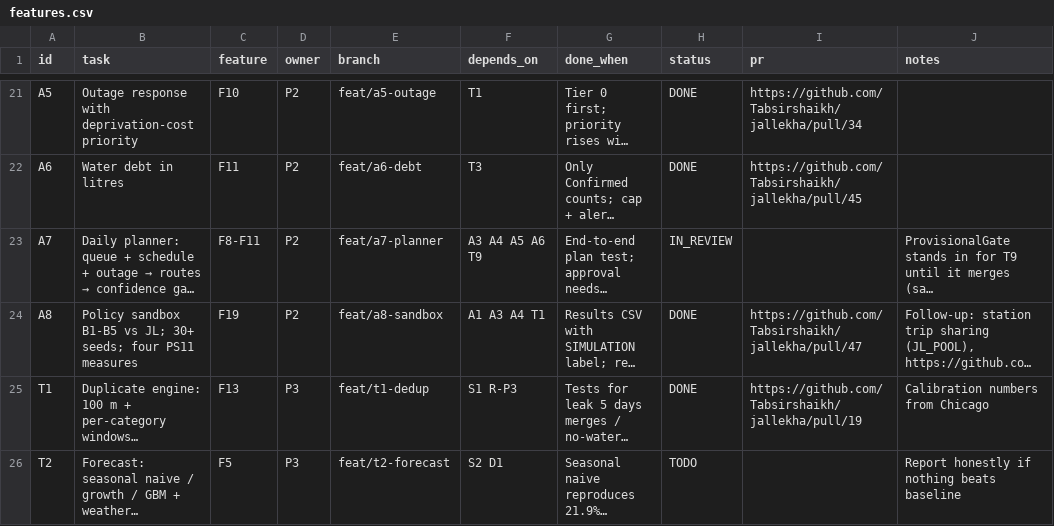
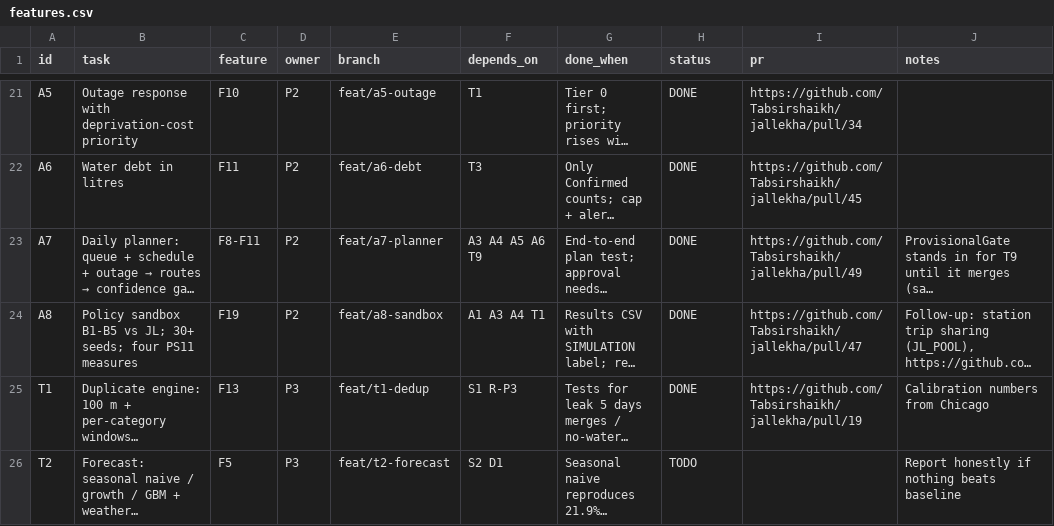
Before and after one commit to Tabsirshaikh/jallekha, a CSV file: docs/features.csv, drawn as a sheet; only a part is shown, gaps mark what is left out; long unchanged cells end in …; the diff names each change by its address in the sheet, - before the commit and + after, or states it on an @@ line.

```diff
--- a/docs/features.csv
+++ b/docs/features.csv
-H23 (status): IN_REVIEW
+H23 (status): DONE
-I23 (pr): (empty)
+I23 (pr): https://github.com/Tabsirshaikh/jallekha/pull/49
```
Also changed, not shown: 1 other file.
